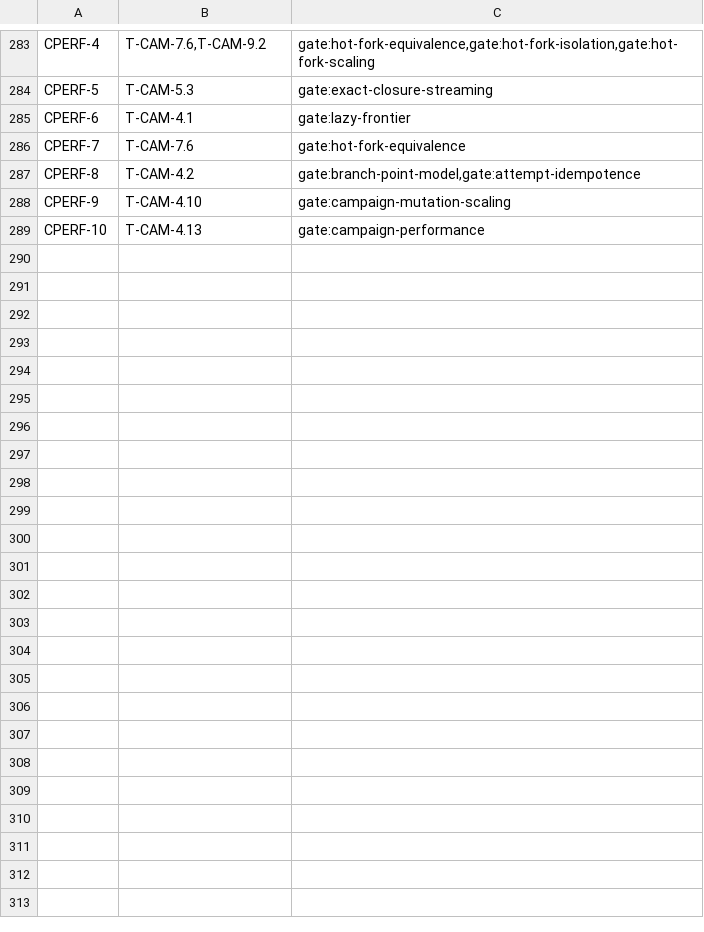
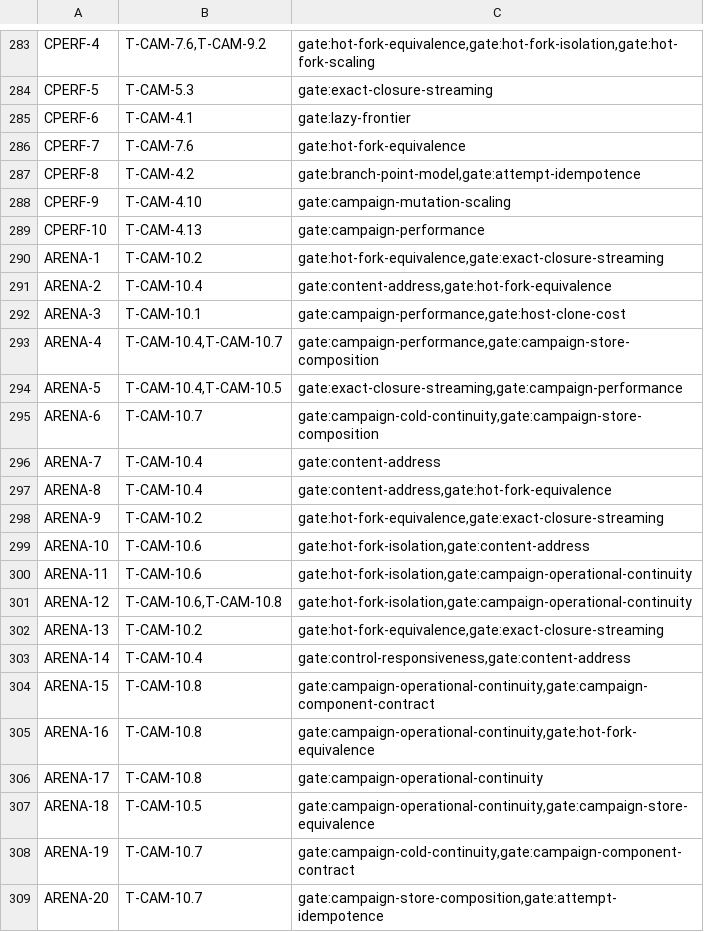
Before and after one commit to andyl-technologies/aos, a TSV file: docs/rfcs/0020-crucible-campaigns/requirement-traceability.tsv, drawn as a sheet; only a part is shown, gaps mark what is left out; the diff covers the shown part only; the diff names each change by its address in the sheet, - before the commit and + after, or states it on an @@ line.

Commit message:
crucible: document the Run Arena and Run Journal architecture
Add RFC-0020 chapter 16, which specifies one owner for a run's host-side
state and one owner for its event history.

The Run Arena holds modeled run state as typed tables: persistent
collections for hot state and chunked, spillable tables for records that
grow with the run, with per-table dirty tracking. A frozen arena has four
layers (live, frozen in memory, native catalog and spill, campaign store
root), one canonical codec, and a Merkle StateRoot over the canonical
logical encoding. The lifecycle loop splits into the arena, a
non-serializable Run Authority whose resources are rebound from resource
slots (recipe plus expected proof), rebuilt caches, and unsettled state
behind one unsettled() predicate.

The Run Journal is one append-only segmented journal per run, built on
the chapter 15 segment store. Scheduler history, attempt logs, evidence,
prepared-result and trace placements, checkpoint references, and session
tails become projections, positions, or byte-identical placements.
Checkpoints and hot-fork continuations reference journal positions, and
the journal seals at checkpoint and fork offsets as CCOMP-26 requires.

The chapter also covers freeze, persist, introspection, restore, a
checkpoint-drain graceful restart and its promotion replay cost floor,
the read-only Campaign Arena view, the process and license boundary,
determinism rules, storage technology rules, the relationship to the
resource-cap conversion, a staged plan, non-goals, and defects found
while surveying the code.

Add the ARENA and RJRNL requirement prefixes with traceability rows,
Phase 10 tasks T-CAM-10.1 through T-CAM-10.9, decisions D-40 through
D-43, and open questions OQ-9 and OQ-10. Register the chapter with the
traceability lint and refresh its engineering-hygiene review digest.

Signed-off-by: Dylan Plecki <dylan@andyl.com>

```diff
--- a/docs/rfcs/0020-crucible-campaigns/requirement-traceability.tsv
+++ b/docs/rfcs/0020-crucible-campaigns/requirement-traceability.tsv
+row 290: ARENA-1 | T-CAM-10.2 | gate:hot-fork-equivalence,gate:exact-closure-streaming
+row 291: ARENA-2 | T-CAM-10.4 | gate:content-address,gate:hot-fork-equivalence
+row 292: ARENA-3 | T-CAM-10.1 | gate:campaign-performance,gate:host-clone-cost
+row 293: ARENA-4 | T-CAM-10.4,T-CAM-10.7 | gate:campaign-performance,gate:campaign-store-composition
+row 294: ARENA-5 | T-CAM-10.4,T-CAM-10.5 | gate:exact-closure-streaming,gate:campaign-performance
+row 295: ARENA-6 | T-CAM-10.7 | gate:campaign-cold-continuity,gate:campaign-store-composition
+row 296: ARENA-7 | T-CAM-10.4 | gate:content-address
+row 297: ARENA-8 | T-CAM-10.4 | gate:content-address,gate:hot-fork-equivalence
+row 298: ARENA-9 | T-CAM-10.2 | gate:hot-fork-equivalence,gate:exact-closure-streaming
+row 299: ARENA-10 | T-CAM-10.6 | gate:hot-fork-isolation,gate:content-address
+row 300: ARENA-11 | T-CAM-10.6 | gate:hot-fork-isolation,gate:campaign-operational-continuity
+row 301: ARENA-12 | T-CAM-10.6,T-CAM-10.8 | gate:hot-fork-isolation,gate:campaign-operational-continuity
+row 302: ARENA-13 | T-CAM-10.2 | gate:hot-fork-equivalence,gate:exact-closure-streaming
+row 303: ARENA-14 | T-CAM-10.4 | gate:control-responsiveness,gate:content-address
+row 304: ARENA-15 | T-CAM-10.8 | gate:campaign-operational-continuity,gate:campaign-component-contract
+row 305: ARENA-16 | T-CAM-10.8 | gate:campaign-operational-continuity,gate:hot-fork-equivalence
+row 306: ARENA-17 | T-CAM-10.8 | gate:campaign-operational-continuity
+row 307: ARENA-18 | T-CAM-10.5 | gate:campaign-operational-continuity,gate:campaign-store-equivalence
+row 308: ARENA-19 | T-CAM-10.7 | gate:campaign-cold-continuity,gate:campaign-component-contract
+row 309: ARENA-20 | T-CAM-10.7 | gate:campaign-store-composition,gate:attempt-idempotence
```
Also changed, not shown: 14 added rows elsewhere in this file, 6 other files.
